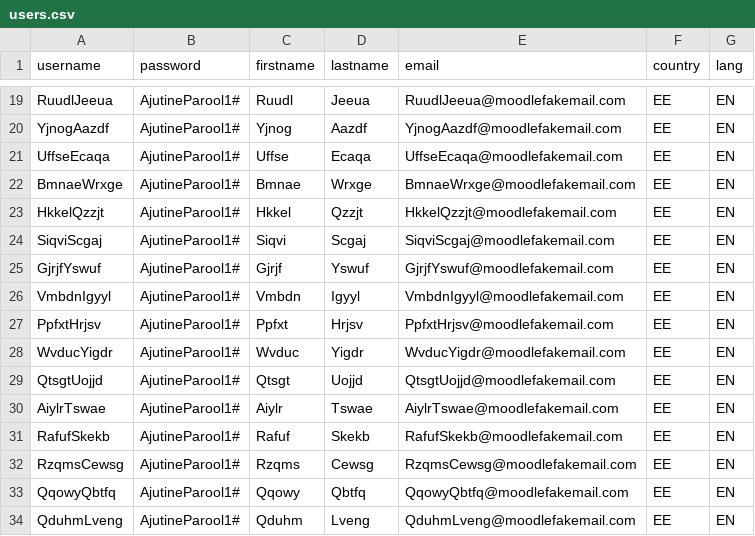
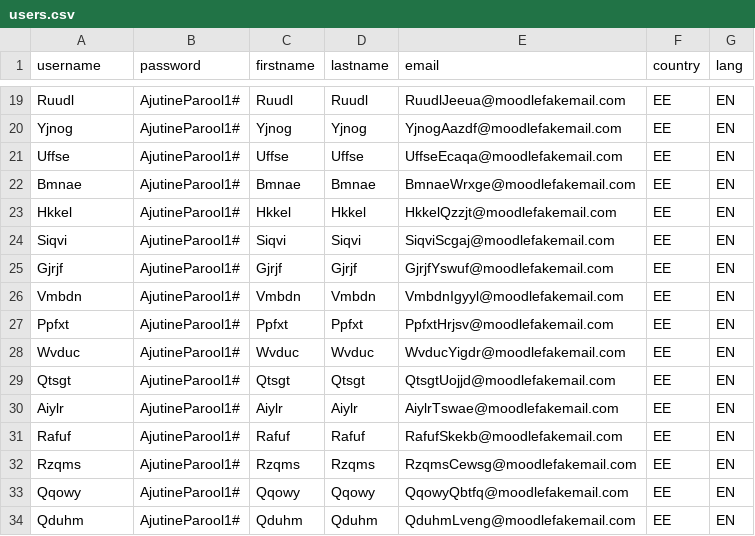
Before and after one commit to pawzy/MoodleTest, a CSV file: users.csv, drawn as a sheet; only a part is shown, gaps mark what is left out; the diff covers the shown part only; the diff names each change by its address in the sheet, - before the commit and + after, or states it on an @@ line.

```diff
--- a/users.csv
+++ b/users.csv
-A19 (username): RuudlJeeua
+A19 (username): Ruudl
-D19 (lastname): Jeeua
+D19 (lastname): Ruudl
-A20 (username): YjnogAazdf
+A20 (username): Yjnog
-D20 (lastname): Aazdf
+D20 (lastname): Yjnog
-A21 (username): UffseEcaqa
+A21 (username): Uffse
-D21 (lastname): Ecaqa
+D21 (lastname): Uffse
-A22 (username): BmnaeWrxge
+A22 (username): Bmnae
-D22 (lastname): Wrxge
+D22 (lastname): Bmnae
-A23 (username): HkkelQzzjt
+A23 (username): Hkkel
-D23 (lastname): Qzzjt
+D23 (lastname): Hkkel
-A24 (username): SiqviScgaj
+A24 (username): Siqvi
-D24 (lastname): Scgaj
+D24 (lastname): Siqvi
-A25 (username): GjrjfYswuf
+A25 (username): Gjrjf
-D25 (lastname): Yswuf
+D25 (lastname): Gjrjf
-A26 (username): VmbdnIgyyl
+A26 (username): Vmbdn
-D26 (lastname): Igyyl
+D26 (lastname): Vmbdn
-A27 (username): PpfxtHrjsv
+A27 (username): Ppfxt
-D27 (lastname): Hrjsv
+D27 (lastname): Ppfxt
-A28 (username): WvducYigdr
+A28 (username): Wvduc
-D28 (lastname): Yigdr
+D28 (lastname): Wvduc
-A29 (username): QtsgtUojjd
+A29 (username): Qtsgt
-D29 (lastname): Uojjd
+D29 (lastname): Qtsgt
-A30 (username): AiylrTswae
+A30 (username): Aiylr
-D30 (lastname): Tswae
+D30 (lastname): Aiylr
-A31 (username): RafufSkekb
+A31 (username): Rafuf
-D31 (lastname): Skekb
+D31 (lastname): Rafuf
-A32 (username): RzqmsCewsg
+A32 (username): Rzqms
-D32 (lastname): Cewsg
+D32 (lastname): Rzqms
-A33 (username): QqowyQbtfq
+A33 (username): Qqowy
-D33 (lastname): Qbtfq
+D33 (lastname): Qqowy
-A34 (username): QduhmLveng
+A34 (username): Qduhm
-D34 (lastname): Lveng
+D34 (lastname): Qduhm
```
Also changed, not shown: 68 edited cells elsewhere in this file, 3 other files.
